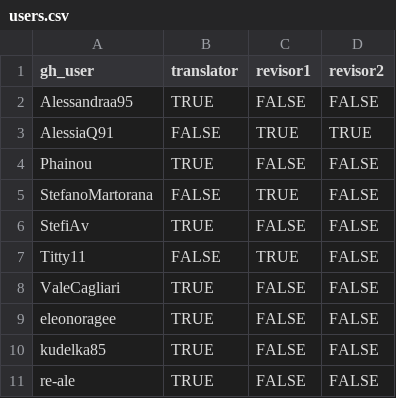
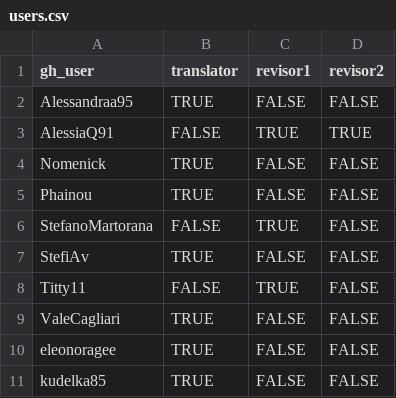
Before and after one commit to av-italia/subs, a CSV file: data/users.csv, drawn as a sheet; only a part is shown; the shorter side is filled out with more unchanged rows.

```diff
--- a/data/users.csv
+++ b/data/users.csv
@@ -3,2 +3,3 @@ Alessandraa95,TRUE,FALSE,FALSE
 AlessiaQ91,FALSE,TRUE,TRUE
+Nomenick,TRUE,FALSE,FALSE
 Phainou,TRUE,FALSE,FALSE
```
Also changed, not shown: 1 other file.
